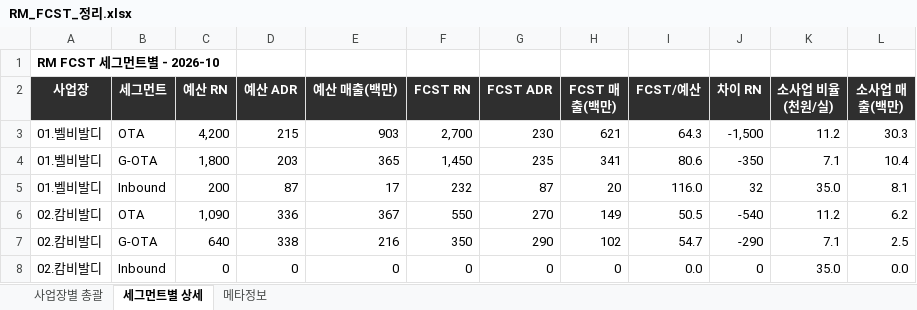
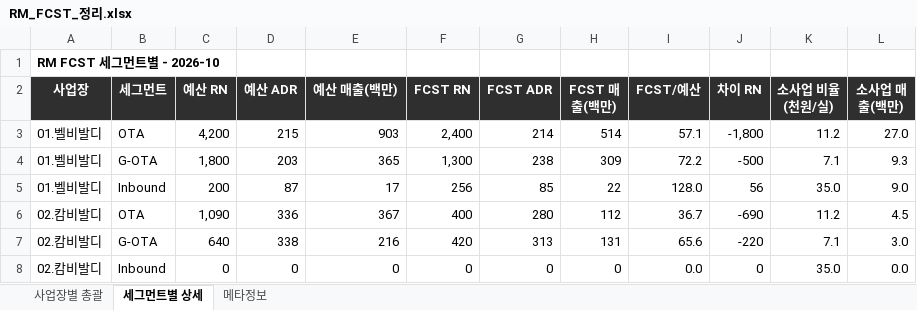
Before and after one commit to cksals00-ai/gs_daily_trend_news_public_temp, an Excel workbook: data/RM_FCST_정리.xlsx, sheet 세그먼트별 상세, drawn as a sheet; only a part is shown; values as stored, in another font and other column widths than the file's, no borders; the diff covers the shown part only; the diff names each change by its address in the sheet, - before the commit and + after, or states it on an @@ line.

```diff
--- a/data/RM_FCST_정리.xlsx (sheet 세그먼트별 상세)
+++ b/data/RM_FCST_정리.xlsx (sheet 세그먼트별 상세)
-F3 (FCST RN): 2,700
+F3 (FCST RN): 2,400
-G3 (FCST ADR): 230
+G3 (FCST ADR): 214
-H3 (FCST 매출(백만)): 621
+H3 (FCST 매출(백만)): 514
-I3 (FCST/예산): 64.3
+I3 (FCST/예산): 57.1
-J3 (차이 RN): -1,500
+J3 (차이 RN): -1,800
-L3 (소사업 매출(백만)): 30.3
+L3 (소사업 매출(백만)): 27.0
-F4 (FCST RN): 1,450
+F4 (FCST RN): 1,300
-G4 (FCST ADR): 235
+G4 (FCST ADR): 238
-H4 (FCST 매출(백만)): 341
+H4 (FCST 매출(백만)): 309
-I4 (FCST/예산): 80.6
+I4 (FCST/예산): 72.2
-J4 (차이 RN): -350
+J4 (차이 RN): -500
-L4 (소사업 매출(백만)): 10.4
+L4 (소사업 매출(백만)): 9.3
-F5 (FCST RN): 232
+F5 (FCST RN): 256
-G5 (FCST ADR): 87
+G5 (FCST ADR): 85
-H5 (FCST 매출(백만)): 20
+H5 (FCST 매출(백만)): 22
-I5 (FCST/예산): 116.0
+I5 (FCST/예산): 128.0
-J5 (차이 RN): 32
+J5 (차이 RN): 56
-L5 (소사업 매출(백만)): 8.1
+L5 (소사업 매출(백만)): 9.0
-F6 (FCST RN): 550
+F6 (FCST RN): 400
-G6 (FCST ADR): 270
+G6 (FCST ADR): 280
-H6 (FCST 매출(백만)): 149
+H6 (FCST 매출(백만)): 112
-I6 (FCST/예산): 50.5
+I6 (FCST/예산): 36.7
-J6 (차이 RN): -540
+J6 (차이 RN): -690
-L6 (소사업 매출(백만)): 6.2
+L6 (소사업 매출(백만)): 4.5
-F7 (FCST RN): 350
+F7 (FCST RN): 420
-G7 (FCST ADR): 290
+G7 (FCST ADR): 313
-H7 (FCST 매출(백만)): 102
+H7 (FCST 매출(백만)): 131
-I7 (FCST/예산): 54.7
+I7 (FCST/예산): 65.6
-J7 (차이 RN): -290
+J7 (차이 RN): -220
-L7 (소사업 매출(백만)): 2.5
+L7 (소사업 매출(백만)): 3.0
```
Also changed, not shown: 310 edited cells elsewhere in this sheet, sheet 사업장별 총괄, sheet 메타정보, data/소사업_예상매출.xlsx, docs/data/RM_FCST_정리.xlsx, 10 other files.
